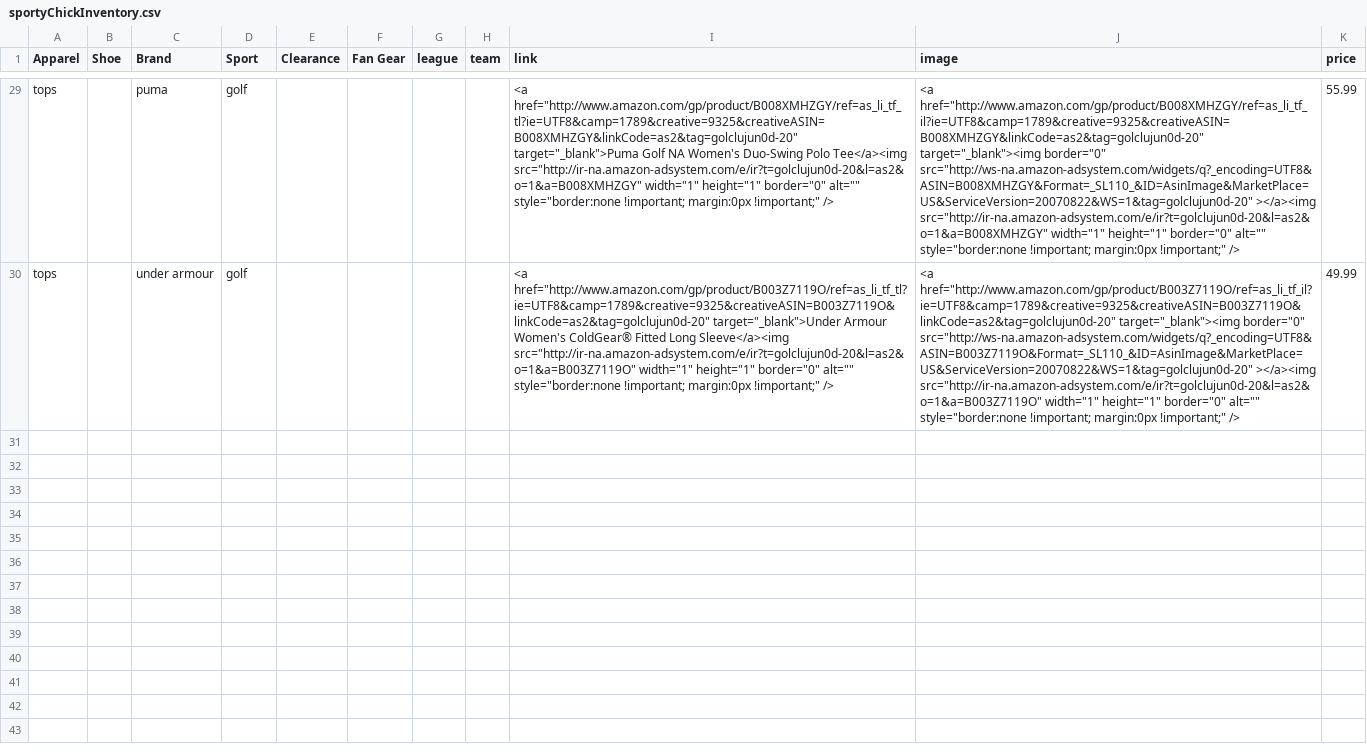
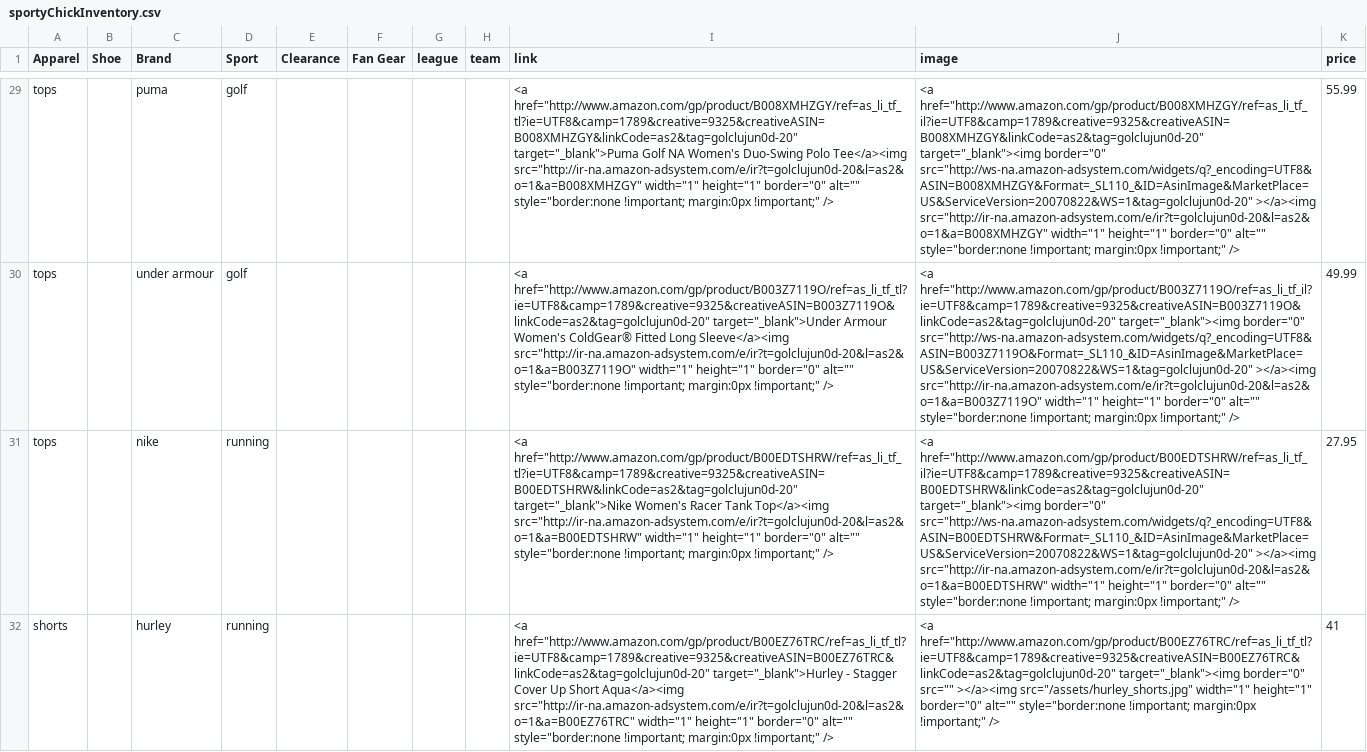
Before and after one commit to sldurbin/sportychickapparel, a CSV file: lib/data/sportyChickInventory.csv, drawn as a sheet; only a part is shown, gaps mark what is left out; the diff covers the shown part only; the diff names each change by its address in the sheet, - before the commit and + after, or states it on an @@ line.

```diff
--- a/lib/data/sportyChickInventory.csv
+++ b/lib/data/sportyChickInventory.csv
+row 31: tops |  | nike | running |  |  |  |  | <a href="http://www.amazon.com/gp/product/B00EDTSHRW/ref=as_li_tf_tl?ie=UTF8&camp=1789&creative=9325&creativeASIN=B00EDTSHRW&linkCode=as2&tag=golclujun0d-20" target="_blank">Nike Women's Racer Tank Top</a><img src="http://ir-na.amazon-adsystem.com/e/ir?t=golclujun0d-20&l=as2&o=1&a=B00EDTSHRW" width="1" height="1" border="0" alt="" style="border:none !important; margin:0px !important;" /> | <a href="http://www.amazon.com/gp/product/B00EDTSHRW/ref=as_li_tf_il?ie=UTF8&camp=1789&creative=9325&creativeASIN=B00EDTSHRW&linkCode=as2&tag=golclujun0d-20" target="_blank"><img border="0" src="http://ws-na.amazon-adsystem.com/widgets/q?_encoding=UTF8&ASIN=B00EDTSHRW&Format=_SL110_&ID=AsinImage&MarketPlace=US&ServiceVersion=20070822&WS=1&tag=golclujun0d-20" ></a><img src="http://ir-na.amazon-adsystem.com/e/ir?t=golclujun0d-20&l=as2&o=1&a=B00EDTSHRW" width="1" height="1" border="0" alt="" style="border:none !important; margin:0px !important;" /> | 27.95
+row 32: shorts |  | hurley | running |  |  |  |  | <a href="http://www.amazon.com/gp/product/B00EZ76TRC/ref=as_li_tf_tl?ie=UTF8&camp=1789&creative=9325&creativeASIN=B00EZ76TRC&linkCode=as2&tag=golclujun0d-20" target="_blank">Hurley - Stagger Cover Up Short Aqua</a><img src="http://ir-na.amazon-adsystem.com/e/ir?t=golclujun0d-20&l=as2&o=1&a=B00EZ76TRC" width="1" height="1" border="0" alt="" style="border:none !important; margin:0px !important;" /> | <a href="http://www.amazon.com/gp/product/B00EZ76TRC/ref=as_li_tf_tl?ie=UTF8&camp=1789&creative=9325&creativeASIN=B00EZ76TRC&linkCode=as2&tag=golclujun0d-20" target="_blank"><img border="0" src="" ></a><img src="/assets/hurley_shorts.jpg" width="1" height="1" border="0" alt="" style="border:none !important; margin:0px !important;" /> | 41
```
Also changed, not shown: 1 added row elsewhere in this file, 4 other files.
